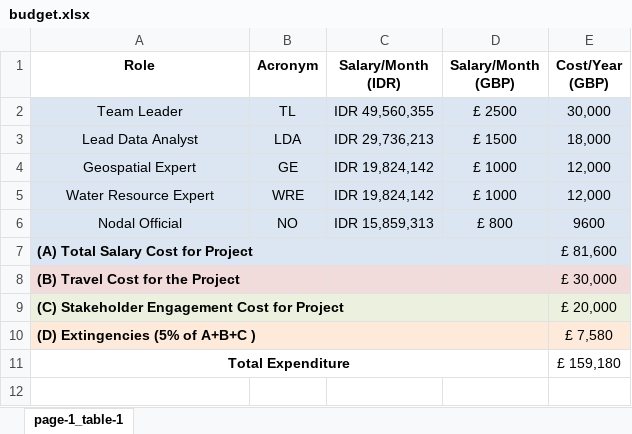
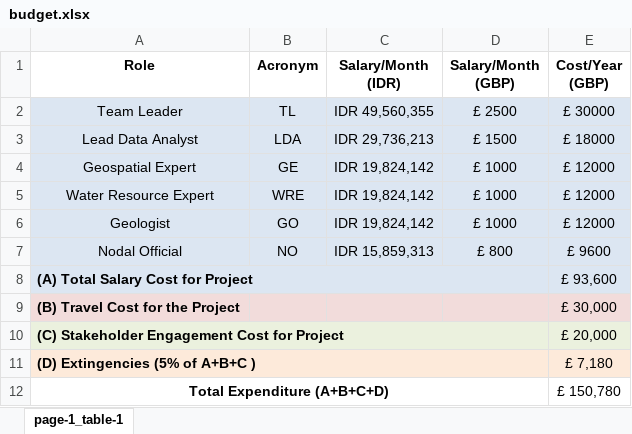
Before and after one commit to lamaals/CASA0023-Group-presentation-Jakarta, an Excel workbook: budget.xlsx, sheet page-1_table-1, drawn as a sheet; values as stored, in another font and other column widths than the file's, no borders; removed rows and columns are numbered as before the commit, all else as after; the diff names each change by its address in the sheet, - before the commit and + after, or states it on an @@ line.

```diff
--- a/budget.xlsx (sheet page-1_table-1)
+++ b/budget.xlsx (sheet page-1_table-1)
-E2 (Cost/Year (GBP)): 30,000
+E2 (Cost/Year (GBP)): £ 30000
-E3 (Cost/Year (GBP)): 18,000
+E3 (Cost/Year (GBP)): £ 18000
-E4:E5 (Cost/Year (GBP)): 12,000
+E4:E5 (Cost/Year (GBP)): £ 12000
+row 6: Geologist | GO | IDR 19,824,142 | £ 1000 | £ 12000
-E7 (Cost/Year (GBP)): 9600
+E7 (Cost/Year (GBP)): £ 9600
-E8 (Cost/Year (GBP)): £ 81,600
+E8 (Cost/Year (GBP)): £ 93,600
-E11 (Cost/Year (GBP)): £ 7,580
+E11 (Cost/Year (GBP)): £ 7,180
-row 11: Total Expenditure |  |  |  | £ 159,180
+row 12: Total Expenditure (A+B+C+D) |  |  |  | £ 150,780
```
Also changed, not shown: 2 other files.
